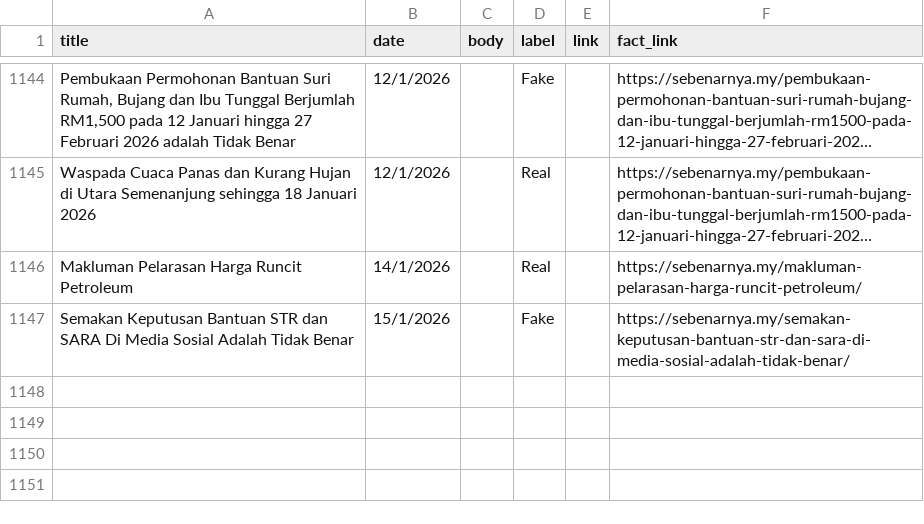
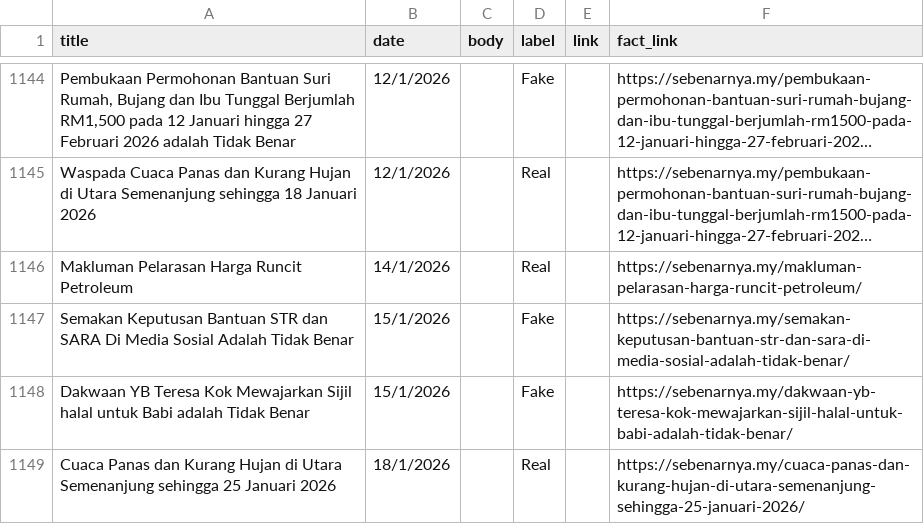
Before and after one commit to adamhera/CheckFakta, a CSV file: ml/sebenarnya_with_links_new.csv, drawn as a sheet; only a part is shown, gaps mark what is left out; long unchanged cells end in …; the diff names each change by its address in the sheet, - before the commit and + after, or states it on an @@ line.

Commit message:
update dataset

```diff
--- a/ml/sebenarnya_with_links_new.csv
+++ b/ml/sebenarnya_with_links_new.csv
+row 1148: Dakwaan YB Teresa Kok Mewajarkan Sijil halal untuk Babi adalah Tidak Benar | 15/1/2026 |  | Fake |  | https://sebenarnya.my/dakwaan-yb-teresa-kok-mewajarkan-sijil-halal-untuk-babi-adalah-tidak-benar/
+row 1149: Cuaca Panas dan Kurang Hujan di Utara Semenanjung sehingga 25 Januari 2026 | 18/1/2026 |  | Real |  | https://sebenarnya.my/cuaca-panas-dan-kurang-hujan-di-utara-semenanjung-sehingga-25-januari-2026/
```
Also changed, not shown: ml/sebenarnya_labeledLatest.csv, 1 other file.
